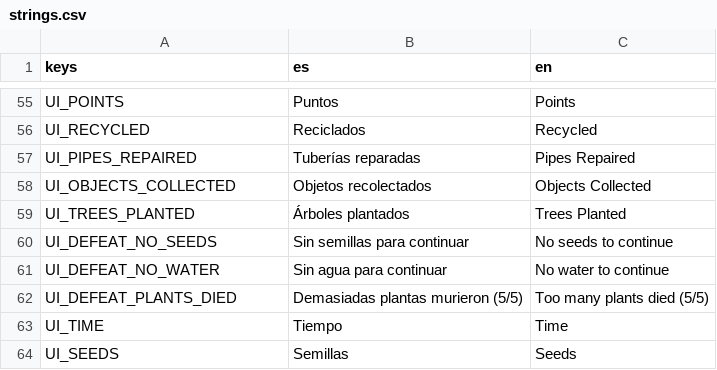
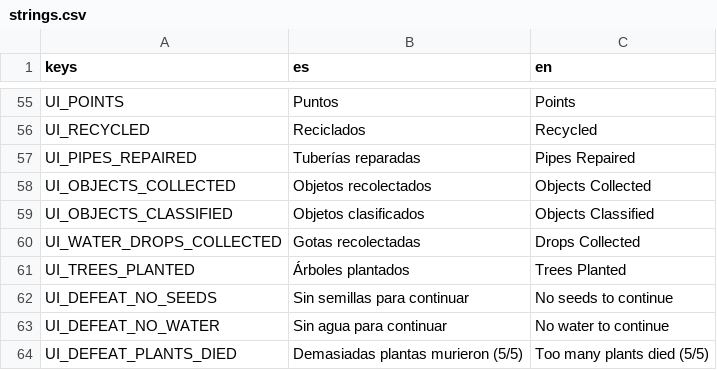
Before and after one commit to Levin514/Ambigame, a CSV file: frontend/translations/strings.csv, drawn as a sheet; only a part is shown, gaps mark what is left out; the shorter side is filled out with more unchanged rows; the diff names each change by its address in the sheet, - before the commit and + after, or states it on an @@ line.

```diff
--- a/frontend/translations/strings.csv
+++ b/frontend/translations/strings.csv
+row 59: UI_OBJECTS_CLASSIFIED | Objetos clasificados | Objects Classified
+row 60: UI_WATER_DROPS_COLLECTED | Gotas recolectadas | Drops Collected
```
Also changed, not shown: 13 other files.
